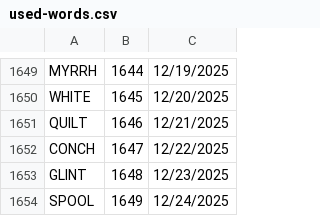
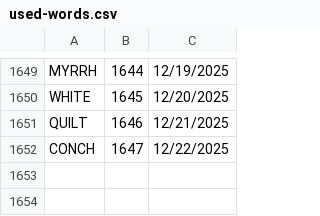
Before and after one commit to chaisty/WordleMatch, a CSV file: wwwroot/used-words.csv, drawn as a sheet; only a part is shown, gaps mark what is left out.

```diff
--- a/wwwroot/used-words.csv
+++ b/wwwroot/used-words.csv
@@ -1652,3 +1652 @@ QUILT,1646,12/21/2025
 CONCH,1647,12/22/2025
-GLINT,1648,12/23/2025
-SPOOL,1649,12/24/2025
```
Also changed, not shown: 6 other files.
